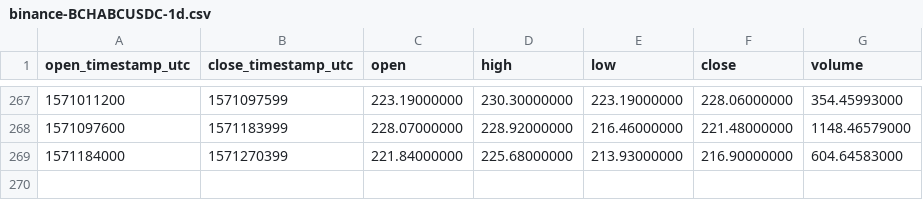
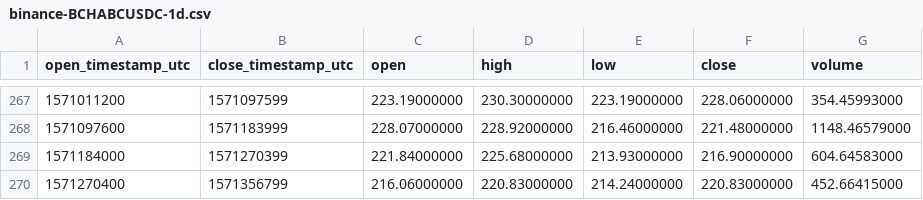
Before and after one commit to cryptobigbro/binance-BCHABCUSDC, a CSV file: binance-BCHABCUSDC-1d.csv, drawn as a sheet; only a part is shown, gaps mark what is left out; the diff names each change by its address in the sheet, - before the commit and + after, or states it on an @@ line.

```diff
--- a/binance-BCHABCUSDC-1d.csv
+++ b/binance-BCHABCUSDC-1d.csv
+row 270: 1571270400 | 1571356799 | 216.06000000 | 220.83000000 | 214.24000000 | 220.83000000 | 452.66415000
```
Also changed, not shown: binance-BCHABCUSDC-1h.csv.
